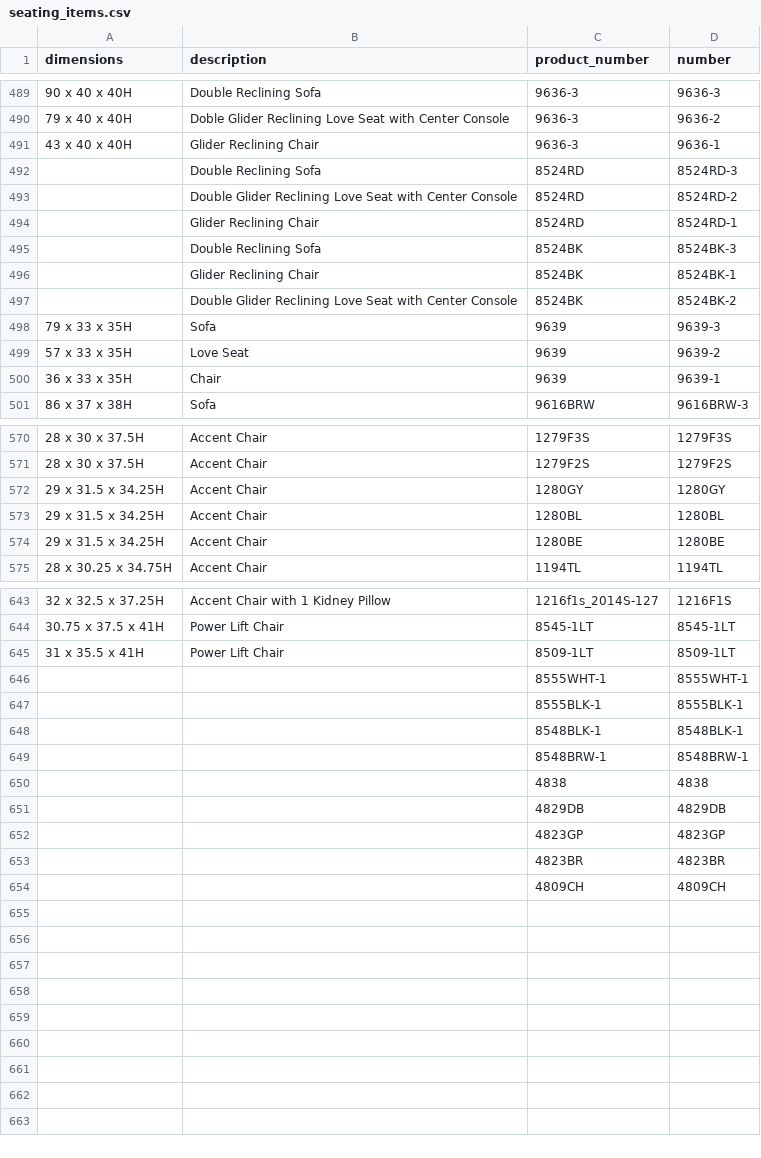
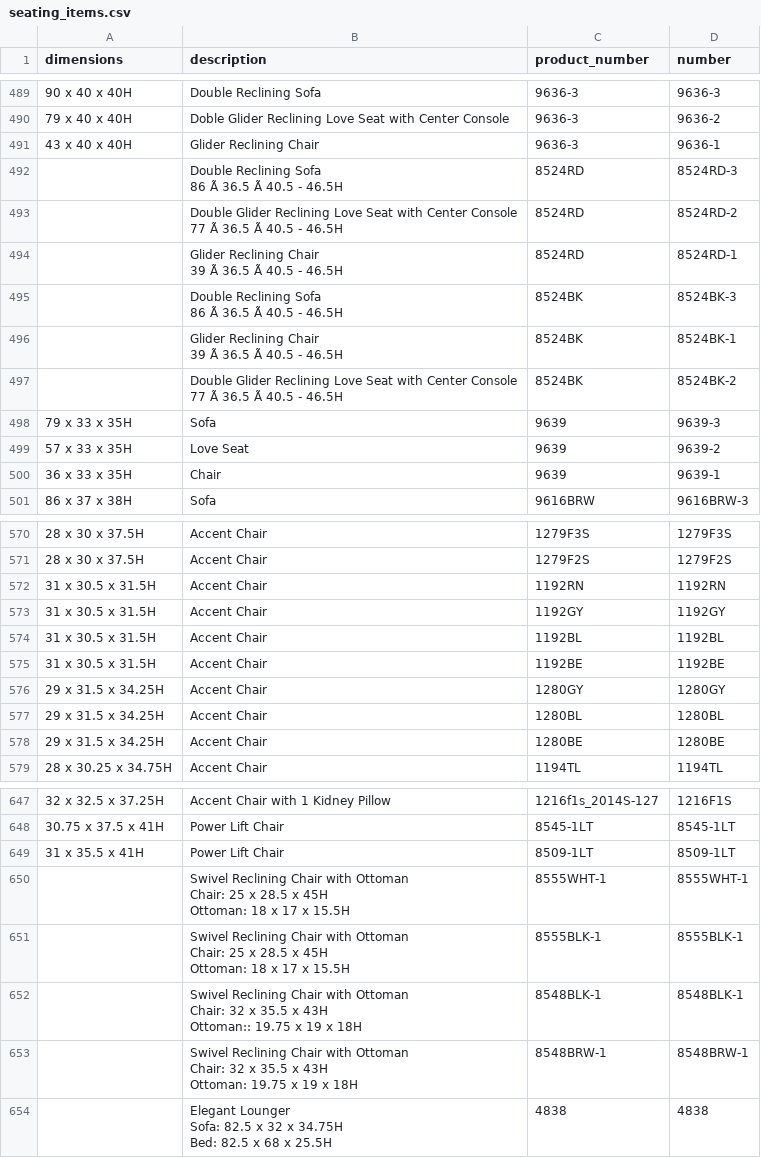
Before and after one commit to meichsteadt/aga_api, a CSV file: seating_items.csv, drawn as a sheet; only a part is shown, gaps mark what is left out; removed rows and columns are numbered as before the commit, all else as after; ↵ is a line break in a cell; the diff covers the shown part only; the diff names each change by its address in the sheet, - before the commit and + after, or states it on an @@ line.

Commit message:
add youth items

```diff
--- a/seating_items.csv
+++ b/seating_items.csv
-B492 (description): Double Reclining Sofa
+B492 (description): Double Reclining Sofa ↵ 86 Ã 36.5 Ã 40.5 - 46.5H
-B493 (description): …Center Console
+B493 (description): …Center Console ↵ 77 Ã 36.5 Ã 40.5 - 46.5H
-B494 (description): Glider Reclining Chair
+B494 (description): Glider Reclining Chair ↵ 39 Ã 36.5 Ã 40.5 - 46.5H
-B495 (description): Double Reclining Sofa
+B495 (description): Double Reclining Sofa ↵ 86 Ã 36.5 Ã 40.5 - 46.5H
-B496 (description): Glider Reclining Chair
+B496 (description): Glider Reclining Chair ↵ 39 Ã 36.5 Ã 40.5 - 46.5H
-B497 (description): …Center Console
+B497 (description): …Center Console ↵ 77 Ã 36.5 Ã 40.5 - 46.5H
+row 572: 31 x 30.5 x 31.5H | Accent Chair | 1192RN | 1192RN
+row 573: 31 x 30.5 x 31.5H | Accent Chair | 1192GY | 1192GY
+row 574: 31 x 30.5 x 31.5H | Accent Chair | 1192BL | 1192BL
+row 575: 31 x 30.5 x 31.5H | Accent Chair | 1192BE | 1192BE
-B650:B651 (description): (empty)
+B650:B651 (description): Swivel Reclining Chair with Ottoman ↵ Chair: 25 x 28.5 x 45H ↵ Ottoman: 18 x 17 x 15.5H
-B652 (description): (empty)
+B652 (description): Swivel Reclining Chair with Ottoman ↵ Chair: 32 x 35.5 x 43H ↵ Ottoman:: 19.75 x 19 x 18H
-B653 (description): (empty)
+B653 (description): Swivel Reclining Chair with Ottoman ↵ Chair: 32 x 35.5 x 43H ↵ Ottoman: 19.75 x 19 x 18H
-B654 (description): (empty)
+B654 (description): Elegant Lounger ↵ Sofa: 82.5 x 32 x 34.75H ↵ Bed: 82.5 x 68 x 25.5H
-row 651:  |  | 4829DB | 4829DB
-row 652:  |  | 4823GP | 4823GP
-row 653:  |  | 4823BR | 4823BR
-row 654:  |  | 4809CH | 4809CH
```
Also changed, not shown: 6 moved rows and 47 edited cells elsewhere in this file, 4 other files.
